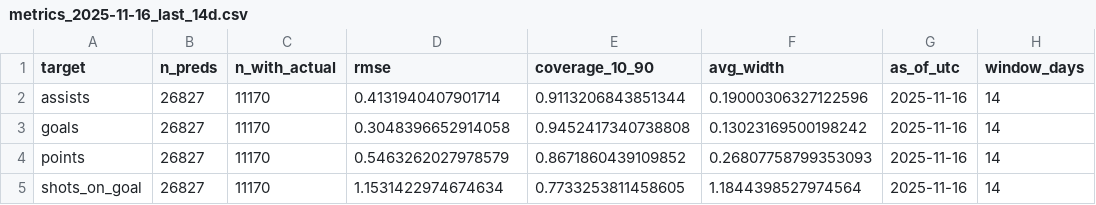
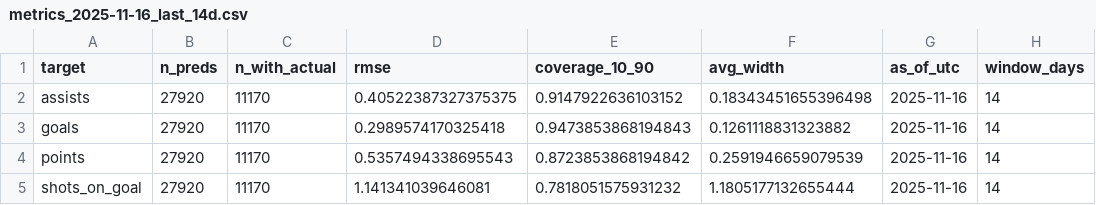
Before and after one commit to Worthalook/elfie-in-white-shorts, a CSV file: data/dashboards/metrics_2025-11-16_last_14d.csv, drawn as a sheet.

```diff
--- a/data/dashboards/metrics_2025-11-16_last_14d.csv
+++ b/data/dashboards/metrics_2025-11-16_last_14d.csv
@@ -1,5 +1,5 @@
 target,n_preds,n_with_actual,rmse,coverage_10_90,avg_width,as_of_utc,window_days
-assists,26827,11170,0.4131940407901714,0.9113206843851344,0.19000306327122596,2025-11-16,14
-goals,26827,11170,0.3048396652914058,0.9452417340738808,0.13023169500198242,2025-11-16,14
-points,26827,11170,0.5463262027978579,0.8671860439109852,0.26807758799353093,2025-11-16,14
-shots_on_goal,26827,11170,1.1531422974674634,0.7733253811458605,1.1844398527974564,2025-11-16,14
+assists,27920,11170,0.40522387327375375,0.9147922636103152,0.18343451655396498,2025-11-16,14
+goals,27920,11170,0.2989574170325418,0.9473853868194843,0.1261118831323882,2025-11-16,14
+points,27920,11170,0.5357494338695543,0.8723853868194842,0.2591946659079539,2025-11-16,14
+shots_on_goal,27920,11170,1.141341039646081,0.7818051575931232,1.1805177132655444,2025-11-16,14
```
Also changed, not shown: data/dashboards/consistency_2025-11-16_last_14d.csv, 2 other files.
